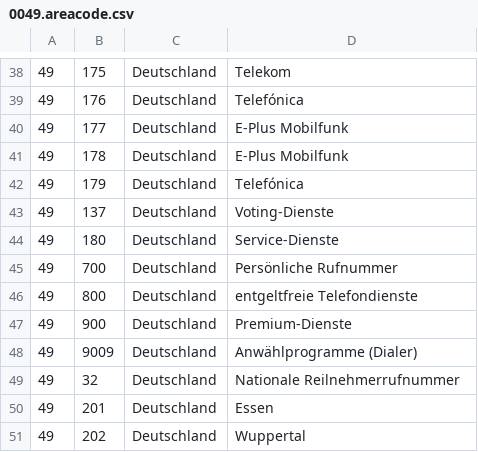
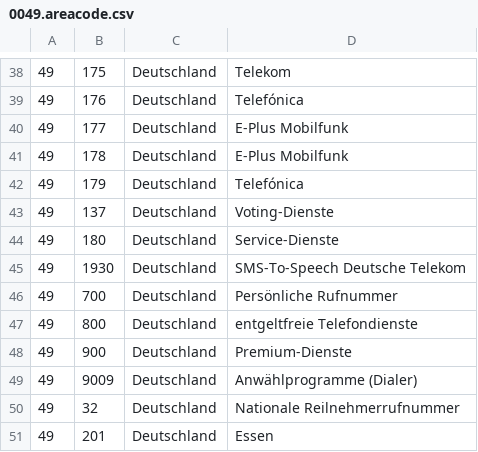
Before and after one commit to tbrandt77/janrufmonitor, a CSV file: kernel/core/deployment/all/data/areacodes/0049.areacode.csv, drawn as a sheet; only a part is shown, gaps mark what is left out; the shorter side is filled out with more unchanged rows; the diff names each change by its address in the sheet, - before the commit and + after, or states it on an @@ line.

Commit message:
[5.0.73][core] added SMS-to-Speech number from Deutsche Telekom

```diff
--- a/kernel/core/deployment/all/data/areacodes/0049.areacode.csv
+++ b/kernel/core/deployment/all/data/areacodes/0049.areacode.csv
+row 45: 49 | 1930 | Deutschland | SMS-To-Speech Deutsche Telekom
```
Also changed, not shown: kernel/core/intareacodes/data/areacodes/0049.areacode.csv.
